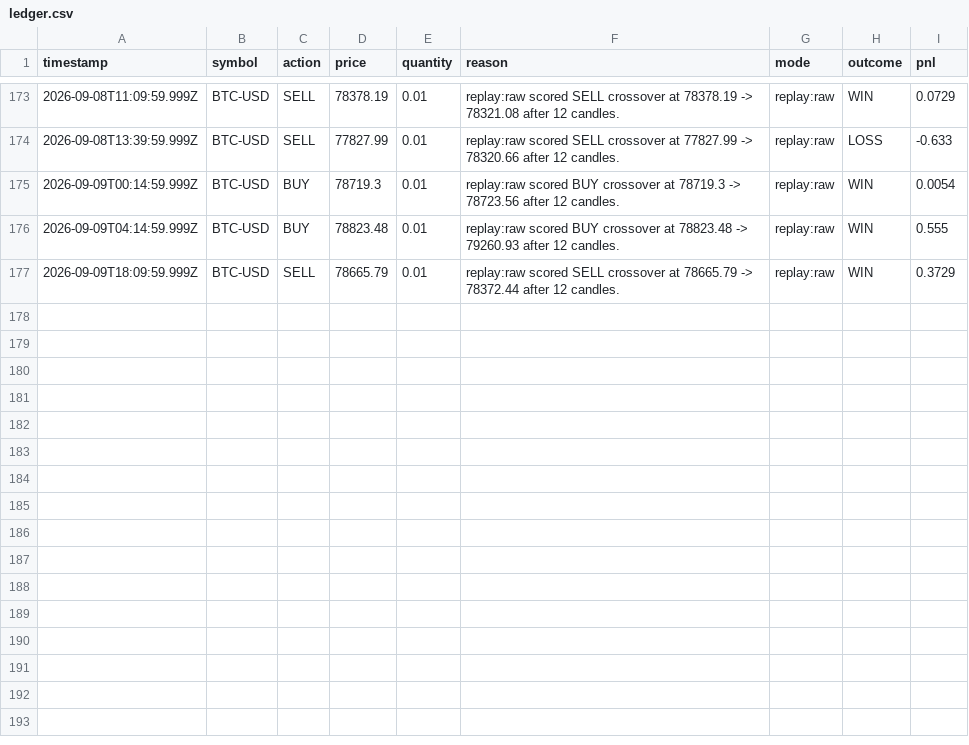
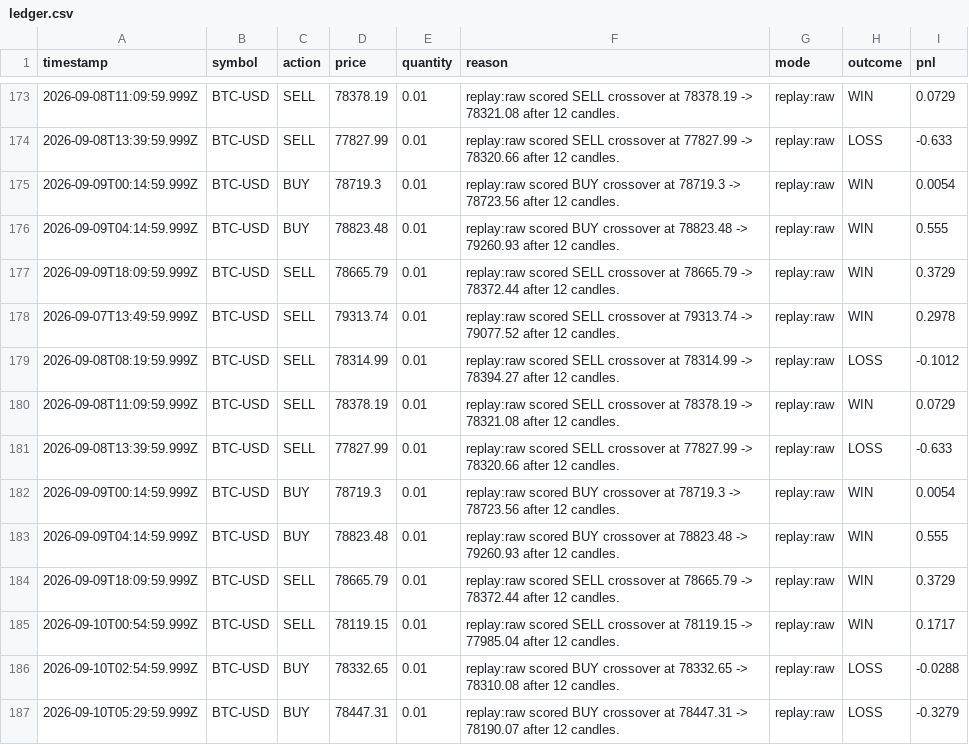
Before and after one commit to MukamaJ-2/Trading_bot, a CSV file: data/ledger.csv, drawn as a sheet; only a part is shown, gaps mark what is left out; the diff names each change by its address in the sheet, - before the commit and + after, or states it on an @@ line.

```diff
--- a/data/ledger.csv
+++ b/data/ledger.csv
+row 178: 2026-09-07T13:49:59.999Z | BTC-USD | SELL | 79313.74 | 0.01 | replay:raw scored SELL crossover at 79313.74 -> 79077.52 after 12 candles. | replay:raw | WIN | 0.2978
+row 179: 2026-09-08T08:19:59.999Z | BTC-USD | SELL | 78314.99 | 0.01 | replay:raw scored SELL crossover at 78314.99 -> 78394.27 after 12 candles. | replay:raw | LOSS | -0.1012
+row 180: 2026-09-08T11:09:59.999Z | BTC-USD | SELL | 78378.19 | 0.01 | replay:raw scored SELL crossover at 78378.19 -> 78321.08 after 12 candles. | replay:raw | WIN | 0.0729
+row 181: 2026-09-08T13:39:59.999Z | BTC-USD | SELL | 77827.99 | 0.01 | replay:raw scored SELL crossover at 77827.99 -> 78320.66 after 12 candles. | replay:raw | LOSS | -0.633
+row 182: 2026-09-09T00:14:59.999Z | BTC-USD | BUY | 78719.3 | 0.01 | replay:raw scored BUY crossover at 78719.3 -> 78723.56 after 12 candles. | replay:raw | WIN | 0.0054
+row 183: 2026-09-09T04:14:59.999Z | BTC-USD | BUY | 78823.48 | 0.01 | replay:raw scored BUY crossover at 78823.48 -> 79260.93 after 12 candles. | replay:raw | WIN | 0.555
+row 184: 2026-09-09T18:09:59.999Z | BTC-USD | SELL | 78665.79 | 0.01 | replay:raw scored SELL crossover at 78665.79 -> 78372.44 after 12 candles. | replay:raw | WIN | 0.3729
+row 185: 2026-09-10T00:54:59.999Z | BTC-USD | SELL | 78119.15 | 0.01 | replay:raw scored SELL crossover at 78119.15 -> 77985.04 after 12 candles. | replay:raw | WIN | 0.1717
+row 186: 2026-09-10T02:54:59.999Z | BTC-USD | BUY | 78332.65 | 0.01 | replay:raw scored BUY crossover at 78332.65 -> 78310.08 after 12 candles. | replay:raw | LOSS | -0.0288
+row 187: 2026-09-10T05:29:59.999Z | BTC-USD | BUY | 78447.31 | 0.01 | replay:raw scored BUY crossover at 78447.31 -> 78190.07 after 12 candles. | replay:raw | LOSS | -0.3279
```
